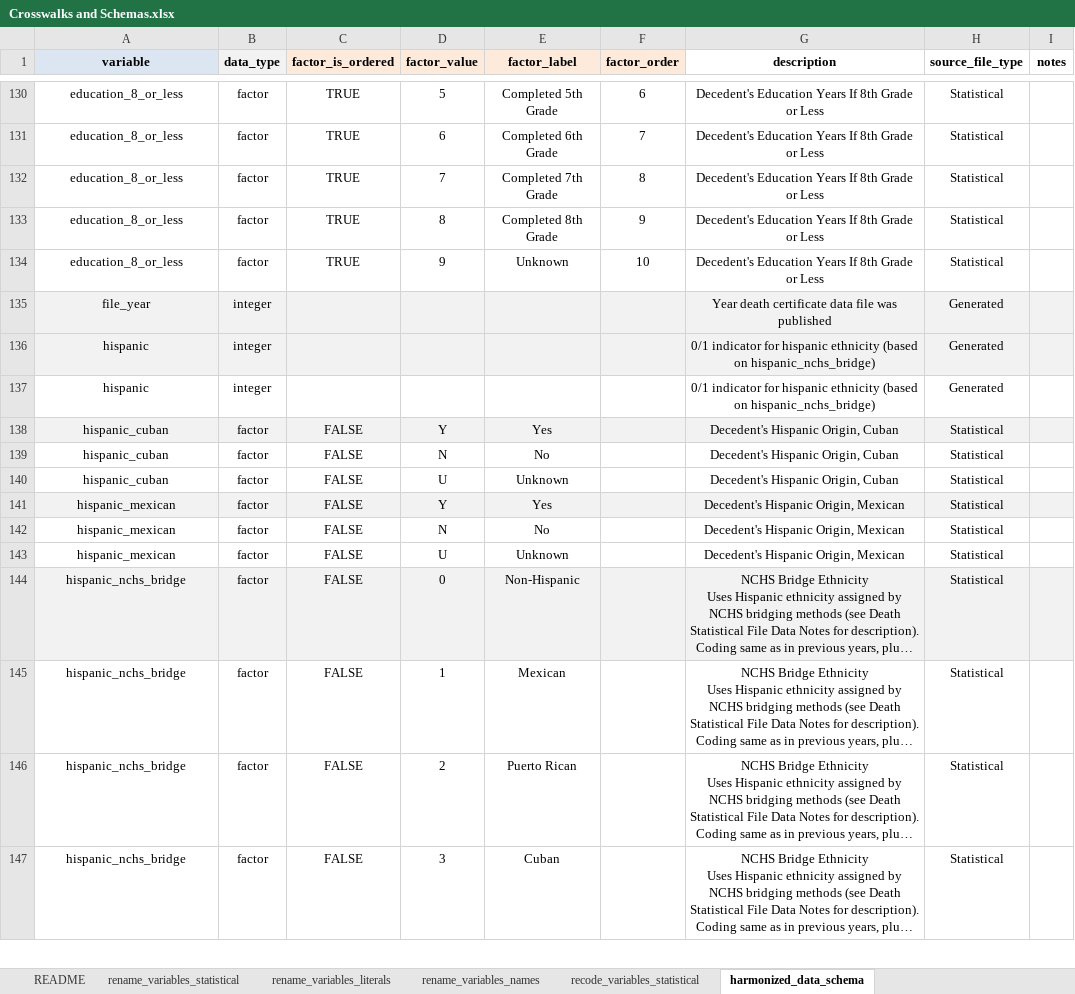
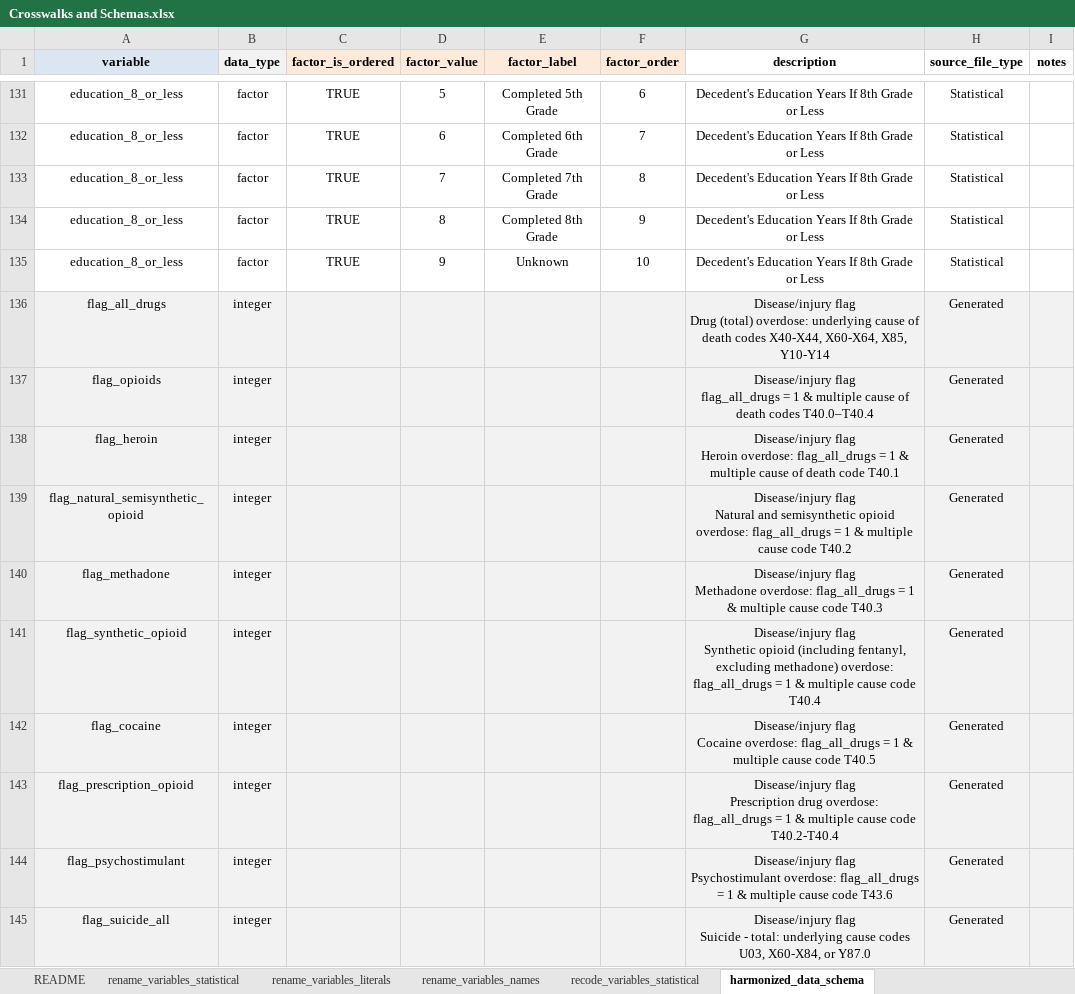
Before and after one commit to WA-LHJ-Analytic-Resources/WA-DOH-CHS-Death-Files-ETL, an Excel workbook: Resources/Admin/Crosswalks and Schemas.xlsx, sheet harmonized_data_schema, drawn as a sheet; only a part is shown, gaps mark what is left out; the shorter side is filled out with more unchanged rows; long unchanged cells end in …; values as stored, in another font and other column widths than the file's, no borders; ↵ is a line break in a cell; the diff covers the shown part only; the diff names each change by its address in the sheet, - before the commit and + after, or states it on an @@ line.

Commit message:
Add flag_ variables to Harmonized Data Schema

```diff
--- a/Resources/Admin/Crosswalks and Schemas.xlsx (sheet harmonized_data_schema)
+++ b/Resources/Admin/Crosswalks and Schemas.xlsx (sheet harmonized_data_schema)
+row 136: flag_all_drugs | integer |  |  |  |  | Disease/injury flag ↵ Drug (total) overdose: underlying cause of death codes X40-X44, X60-X64, X85, Y10-Y14 | Generated
+row 137: flag_opioids | integer |  |  |  |  | Disease/injury flag ↵ flag_all_drugs = 1 & multiple cause of death codes T40.0–T40.4 | Generated
+row 138: flag_heroin | integer |  |  |  |  | Disease/injury flag ↵ Heroin overdose: flag_all_drugs = 1 & multiple cause of death code T40.1 | Generated
+row 139: flag_natural_semisynthetic_opioid | integer |  |  |  |  | Disease/injury flag ↵ Natural and semisynthetic opioid overdose: flag_all_drugs = 1 & multiple cause code T40.2 | Generated
+row 140: flag_methadone | integer |  |  |  |  | Disease/injury flag ↵ Methadone overdose: flag_all_drugs = 1 & multiple cause code T40.3 | Generated
+row 141: flag_synthetic_opioid | integer |  |  |  |  | Disease/injury flag ↵ Synthetic opioid (including fentanyl, excluding methadone) overdose: flag_all_drugs = 1 & multiple cause code T40.4 | Generated
+row 142: flag_cocaine | integer |  |  |  |  | Disease/injury flag ↵ Cocaine overdose: flag_all_drugs = 1 & multiple cause code T40.5 | Generated
+row 143: flag_prescription_opioid | integer |  |  |  |  | Disease/injury flag ↵ Prescription drug overdose: flag_all_drugs = 1 & multiple cause code T40.2-T40.4 | Generated
+row 144: flag_psychostimulant | integer |  |  |  |  | Disease/injury flag ↵ Psychostimulant overdose: flag_all_drugs = 1 & multiple cause code T43.6 | Generated
+row 145: flag_suicide_all | integer |  |  |  |  | Disease/injury flag ↵ Suicide - total: underlying cause codes U03, X60-X84, or Y87.0 | Generated
```
Also changed, not shown: 24 added rows elsewhere in this sheet.
